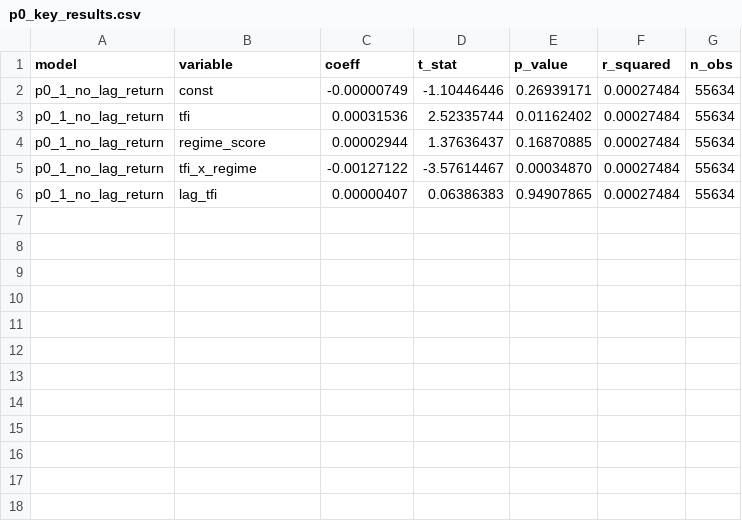
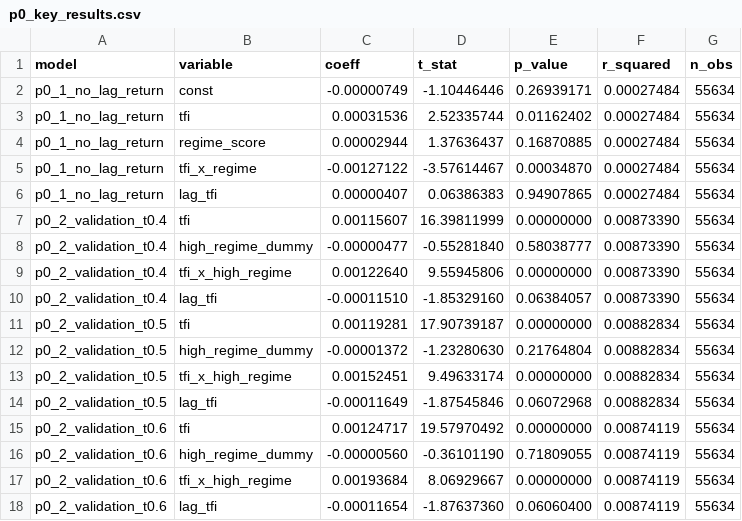
Before and after one commit to gabeungab/es-regime-tfi-trades, a CSV file: results/final-improvements/p0_key_results.csv, drawn as a sheet.

Commit message:
Added P0-2 test and analysis results

```diff
--- a/results/final-improvements/p0_key_results.csv
+++ b/results/final-improvements/p0_key_results.csv
@@ -6 +6,13 @@ p0_1_no_lag_return,tfi_x_regime,-0.00127122,-3.57614467,0.00034870,0.00027484,55
 p0_1_no_lag_return,lag_tfi,0.00000407,0.06386383,0.94907865,0.00027484,55634
+p0_2_validation_t0.4,tfi,0.00115607,16.39811999,0.00000000,0.00873390,55634
+p0_2_validation_t0.4,high_regime_dummy,-0.00000477,-0.55281840,0.58038777,0.00873390,55634
+p0_2_validation_t0.4,tfi_x_high_regime,0.00122640,9.55945806,0.00000000,0.00873390,55634
+p0_2_validation_t0.4,lag_tfi,-0.00011510,-1.85329160,0.06384057,0.00873390,55634
+p0_2_validation_t0.5,tfi,0.00119281,17.90739187,0.00000000,0.00882834,55634
+p0_2_validation_t0.5,high_regime_dummy,-0.00001372,-1.23280630,0.21764804,0.00882834,55634
+p0_2_validation_t0.5,tfi_x_high_regime,0.00152451,9.49633174,0.00000000,0.00882834,55634
+p0_2_validation_t0.5,lag_tfi,-0.00011649,-1.87545846,0.06072968,0.00882834,55634
+p0_2_validation_t0.6,tfi,0.00124717,19.57970492,0.00000000,0.00874119,55634
+p0_2_validation_t0.6,high_regime_dummy,-0.00000560,-0.36101190,0.71809055,0.00874119,55634
+p0_2_validation_t0.6,tfi_x_high_regime,0.00193684,8.06929667,0.00000000,0.00874119,55634
+p0_2_validation_t0.6,lag_tfi,-0.00011654,-1.87637360,0.06060400,0.00874119,55634
```
Also changed, not shown: 3 other files.
